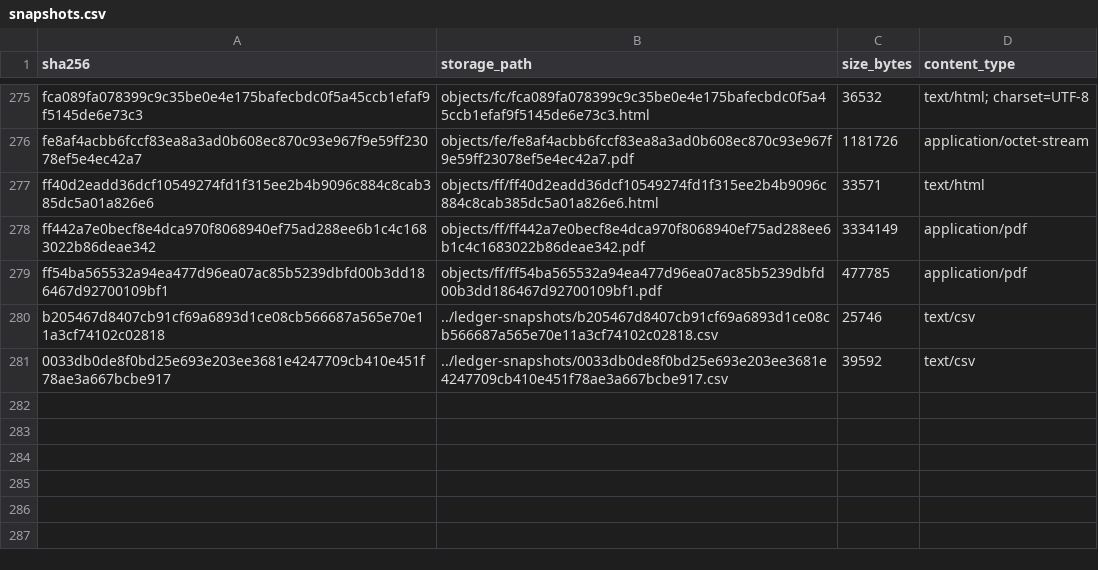
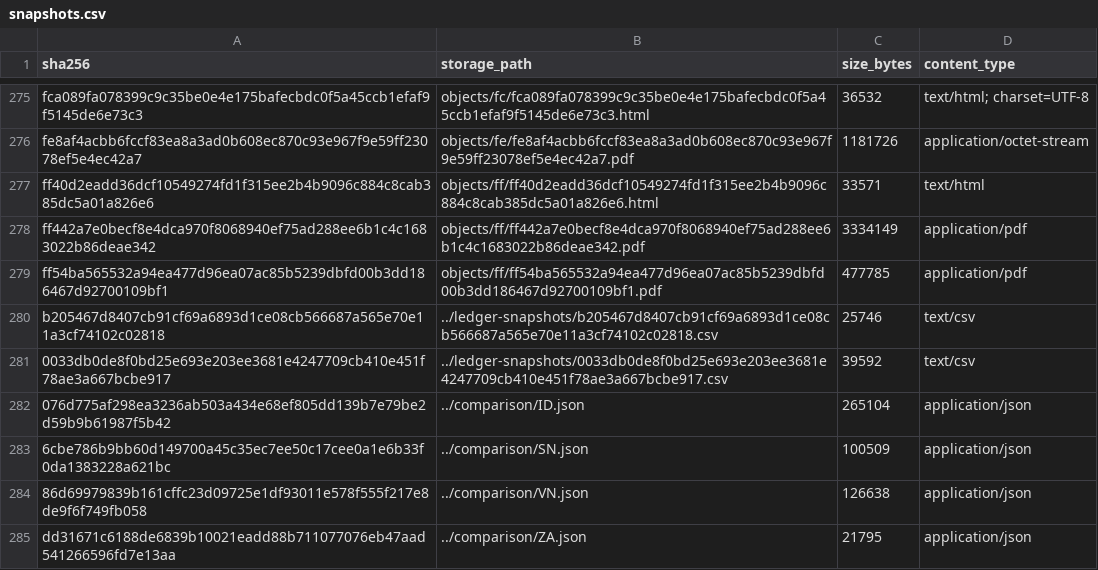
Before and after one commit to MinhHaDuong/climate-finance-het, a CSV file: data/jetp/snapshots.csv, drawn as a sheet; only a part is shown, gaps mark what is left out; the diff names each change by its address in the sheet, - before the commit and + after, or states it on an @@ line.

```diff
--- a/data/jetp/snapshots.csv
+++ b/data/jetp/snapshots.csv
+row 282: 076d775af298ea3236ab503a434e68ef805dd139b7e79be2d59b9b61987f5b42 | ../comparison/ID.json | 265104 | application/json
+row 283: 6cbe786b9bb60d149700a45c35ec7ee50c17cee0a1e6b33f0da1383228a621bc | ../comparison/SN.json | 100509 | application/json
+row 284: 86d69979839b161cffc23d09725e1df93011e578f555f217e8de9f6f749fb058 | ../comparison/VN.json | 126638 | application/json
+row 285: dd31671c6188de6839b10021eadd88b711077076eb47aad541266596fd7e13aa | ../comparison/ZA.json | 21795 | application/json
```
Also changed, not shown: data/jetp/documents.csv, data/jetp/line-field-specs.csv, 23 other files.
